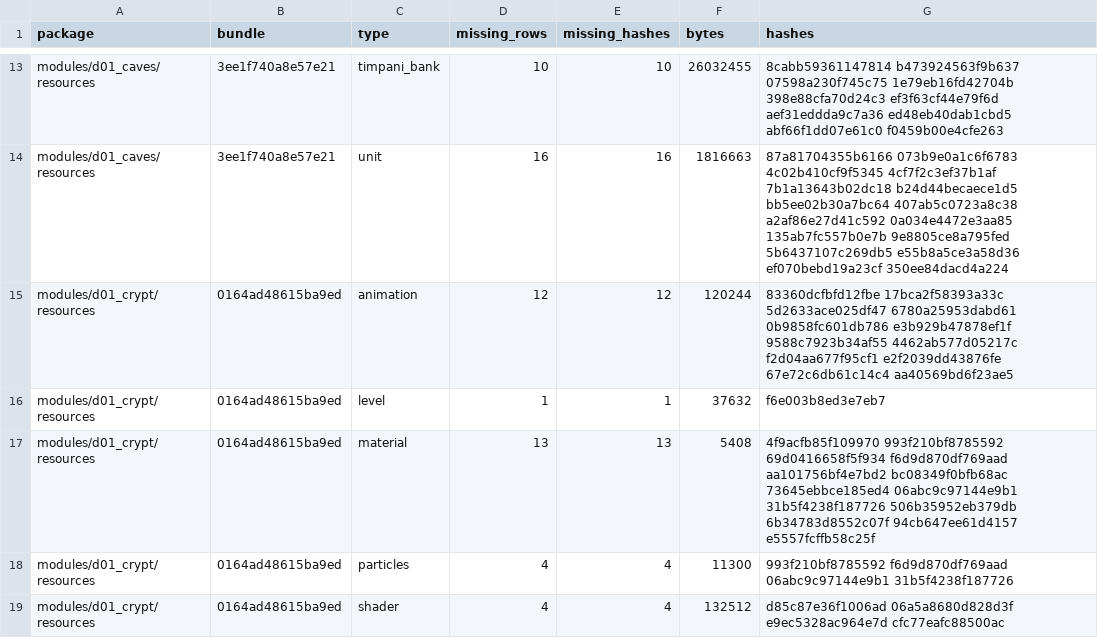
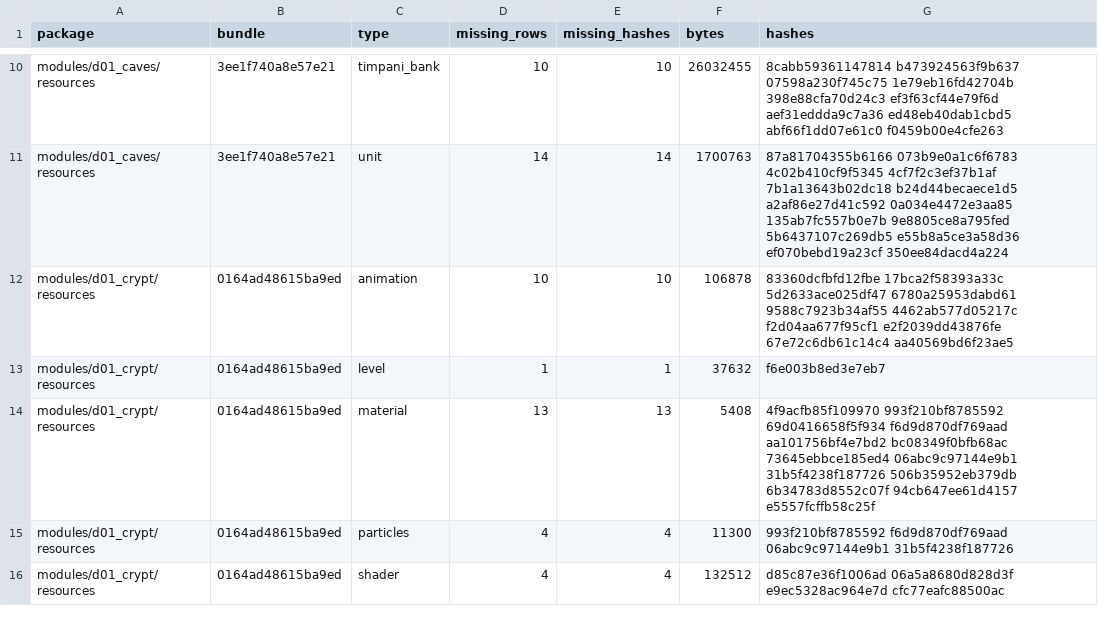
Before and after one commit to SavageDuck26/Gauntlet-Delve, a TSV file: Data/bundle_manifest/11_missing_by_bundle.tsv, drawn as a sheet; only a part is shown, gaps mark what is left out; addresses are those after the commit; the diff covers the shown part only; the diff names each change by its address in the sheet, - before the commit and + after, or states it on an @@ line.

```diff
--- a/Data/bundle_manifest/11_missing_by_bundle.tsv
+++ b/Data/bundle_manifest/11_missing_by_bundle.tsv
-D11 (missing_rows): 16
+D11 (missing_rows): 14
-E11 (missing_hashes): 16
+E11 (missing_hashes): 14
-F11 (bytes): 1816663
+F11 (bytes): 1700763
-G11 (hashes): …7b1a13643b02dc18 b24d44becaece1d5 bb5ee02b30a7bc64 407ab5c0723a8c38 a2af86e27d41c592 0a034e4472e3aa85…
+G11 (hashes): …7b1a13643b02dc18 b24d44becaece1d5 a2af86e27d41c592 0a034e4472e3aa85…
-D12 (missing_rows): 12
+D12 (missing_rows): 10
-E12 (missing_hashes): 12
+E12 (missing_hashes): 10
-F12 (bytes): 120244
+F12 (bytes): 106878
-G12 (hashes): …5d2633ace025df47 6780a25953dabd61 0b9858fc601db786 e3b929b47878ef1f 9588c7923b34af55 4462ab577d05217c…
+G12 (hashes): …5d2633ace025df47 6780a25953dabd61 9588c7923b34af55 4462ab577d05217c…
```
Also changed, not shown: 3 removed rows and 56 edited cells elsewhere in this file, Data/bundle_manifest/09_reachability.tsv, Data/bundle_manifest/10_unresolved_master.tsv, 21 other files.
